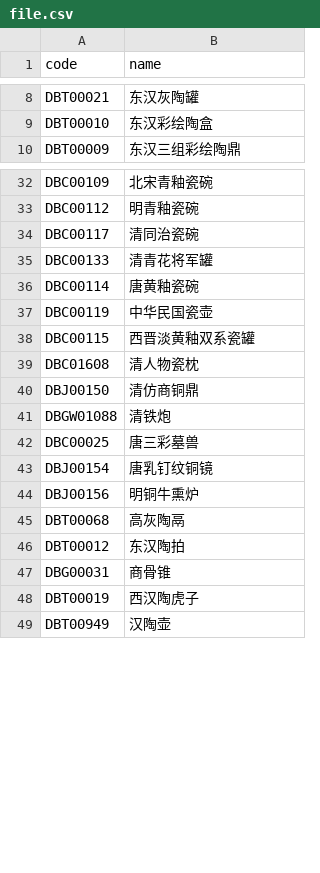
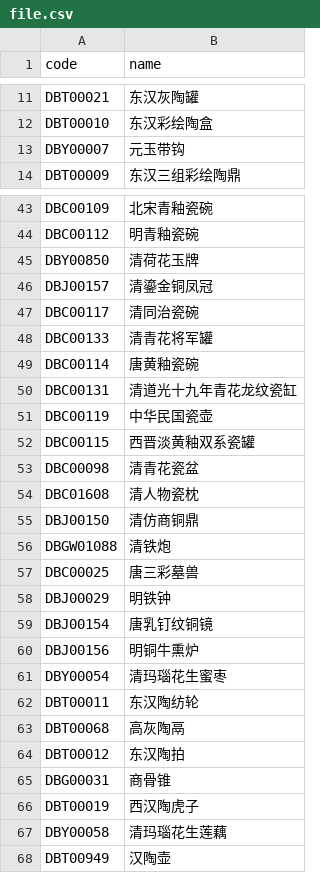
Before and after one commit to chenruida/js-, a CSV file: file.csv, drawn as a sheet; only a part is shown, gaps mark what is left out; the diff covers the shown part only; the diff names each change by its address in the sheet, - before the commit and + after, or states it on an @@ line.

```diff
--- a/file.csv
+++ b/file.csv
+row 13: DBY00007 | 元玉带钩
+row 45: DBY00850 | 清荷花玉牌
+row 46: DBJ00157 | 清鎏金铜凤冠
+row 50: DBC00131 | 清道光十九年青花龙纹瓷缸
+row 53: DBC00098 | 清青花瓷盆
+row 58: DBJ00029 | 明铁钟
+row 61: DBY00054 | 清玛瑙花生蜜枣
+row 62: DBT00011 | 东汉陶纺轮
+row 67: DBY00058 | 清玛瑙花生莲藕
```
Also changed, not shown: 25 added rows elsewhere in this file, 2 other files.
